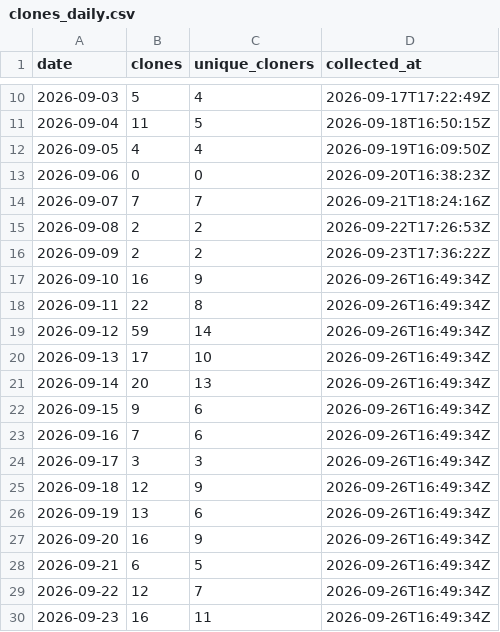
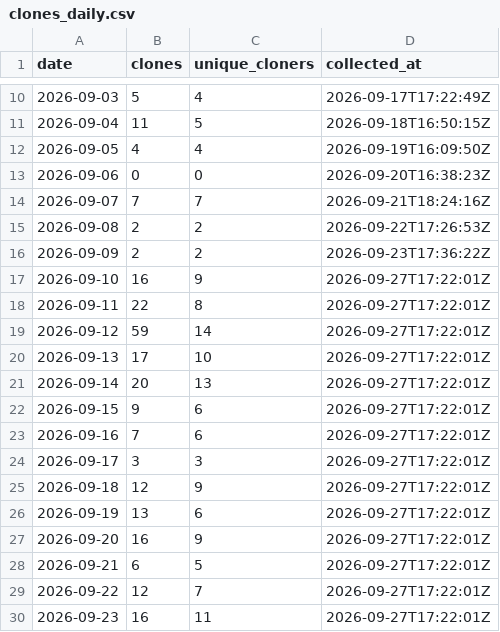
Before and after one commit to protocorn/clippy-vision, a CSV file: stats/github-traffic/clones_daily.csv, drawn as a sheet; only a part is shown, gaps mark what is left out.

```diff
--- a/stats/github-traffic/clones_daily.csv
+++ b/stats/github-traffic/clones_daily.csv
@@ -16,15 +16,15 @@
 "2026-09-09","2","2","2026-09-23T17:36:22Z"
-"2026-09-10","16","9","2026-09-26T16:49:34Z"
-"2026-09-11","22","8","2026-09-26T16:49:34Z"
-"2026-09-12","59","14","2026-09-26T16:49:34Z"
-"2026-09-13","17","10","2026-09-26T16:49:34Z"
-"2026-09-14","20","13","2026-09-26T16:49:34Z"
-"2026-09-15","9","6","2026-09-26T16:49:34Z"
-"2026-09-16","7","6","2026-09-26T16:49:34Z"
-"2026-09-17","3","3","2026-09-26T16:49:34Z"
-"2026-09-18","12","9","2026-09-26T16:49:34Z"
-"2026-09-19","13","6","2026-09-26T16:49:34Z"
-"2026-09-20","16","9","2026-09-26T16:49:34Z"
-"2026-09-21","6","5","2026-09-26T16:49:34Z"
-"2026-09-22","12","7","2026-09-26T16:49:34Z"
-"2026-09-23","16","11","2026-09-26T16:49:34Z"
+"2026-09-10","16","9","2026-09-27T17:22:01Z"
+"2026-09-11","22","8","2026-09-27T17:22:01Z"
+"2026-09-12","59","14","2026-09-27T17:22:01Z"
+"2026-09-13","17","10","2026-09-27T17:22:01Z"
+"2026-09-14","20","13","2026-09-27T17:22:01Z"
+"2026-09-15","9","6","2026-09-27T17:22:01Z"
+"2026-09-16","7","6","2026-09-27T17:22:01Z"
+"2026-09-17","3","3","2026-09-27T17:22:01Z"
+"2026-09-18","12","9","2026-09-27T17:22:01Z"
+"2026-09-19","13","6","2026-09-27T17:22:01Z"
+"2026-09-20","16","9","2026-09-27T17:22:01Z"
+"2026-09-21","6","5","2026-09-27T17:22:01Z"
+"2026-09-22","12","7","2026-09-27T17:22:01Z"
+"2026-09-23","16","11","2026-09-27T17:22:01Z"
```
Also changed, not shown: stats/github-traffic/popular_paths.csv, stats/github-traffic/referrers.csv, 3 other files.
